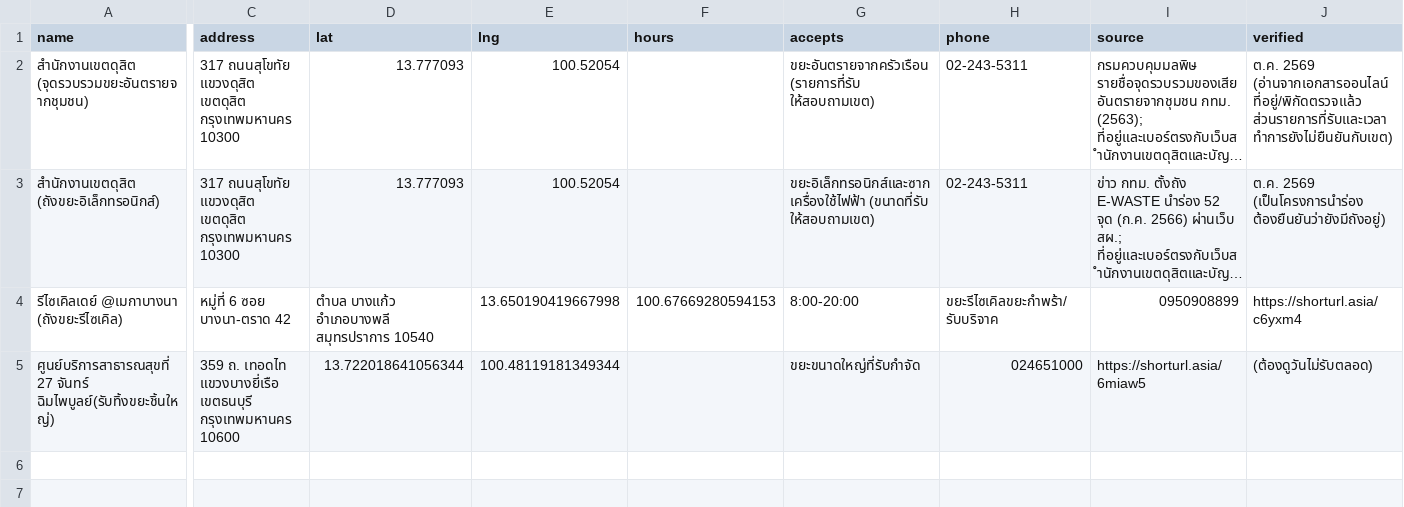
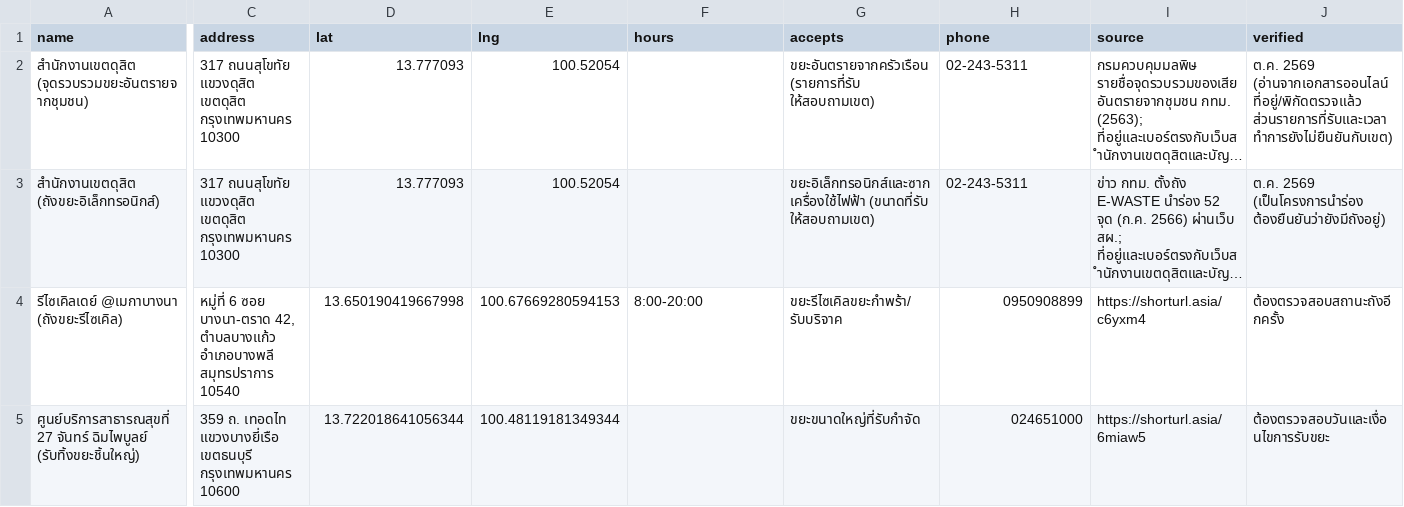
Before and after one commit to s67122202048-gif/waste-chatbot, a CSV file: waste-rag-chatbot/templates/points_dusit_draft.csv, drawn as a sheet; only a part is shown, gaps mark what is left out; long unchanged cells end in …; the diff covers the shown part only; the diff names each change by its address in the sheet, - before the commit and + after, or states it on an @@ line.

Commit message:
Update points_dusit_draft.csv

```diff
--- a/waste-rag-chatbot/templates/points_dusit_draft.csv
+++ b/waste-rag-chatbot/templates/points_dusit_draft.csv
-C4 (address): …ซอย บางนา-ตราด 42
+C4 (address): …ซอย บางนา-ตราด 42, ตำบลบางแก้ว อำเภอบางพลี สมุทรปราการ 10540
-D4 (lat): ตำบล บางแก้ว อำเภอบางพลี สมุทรปราการ 10540
+D4 (lat): 13.650190419667998
-E4 (lng): 13.650190419667998
+E4 (lng): 100.67669280594153
-F4 (hours): 100.67669280594153
+F4 (hours): 8:00-20:00
-G4 (accepts): 8:00-20:00
+G4 (accepts): ขยะรีไซเคิลขยะกำพร้า/รับบริจาค
-H4 (phone): ขยะรีไซเคิลขยะกำพร้า/รับบริจาค
+H4 (phone): 0950908899
-I4 (source): 0950908899
+I4 (source): https://shorturl.asia/c6yxm4
-J4 (verified): https://shorturl.asia/c6yxm4
+J4 (verified): ต้องตรวจสอบสถานะถังอีกครั้ง
-A5 (name): …27 จันทร์ ฉิมไพบูลย์(รับทิ้งขยะชิ้นใหญ่)
+A5 (name): …27 จันทร์ ฉิมไพบูลย์ (รับทิ้งขยะชิ้นใหญ่)
-J5 (verified): (ต้องดูวันไม่รับตลอด)
+J5 (verified): ต้องตรวจสอบวันและเงื่อนไขการรับขยะ
```
Also changed, not shown: 1 edited cell elsewhere in this file.
